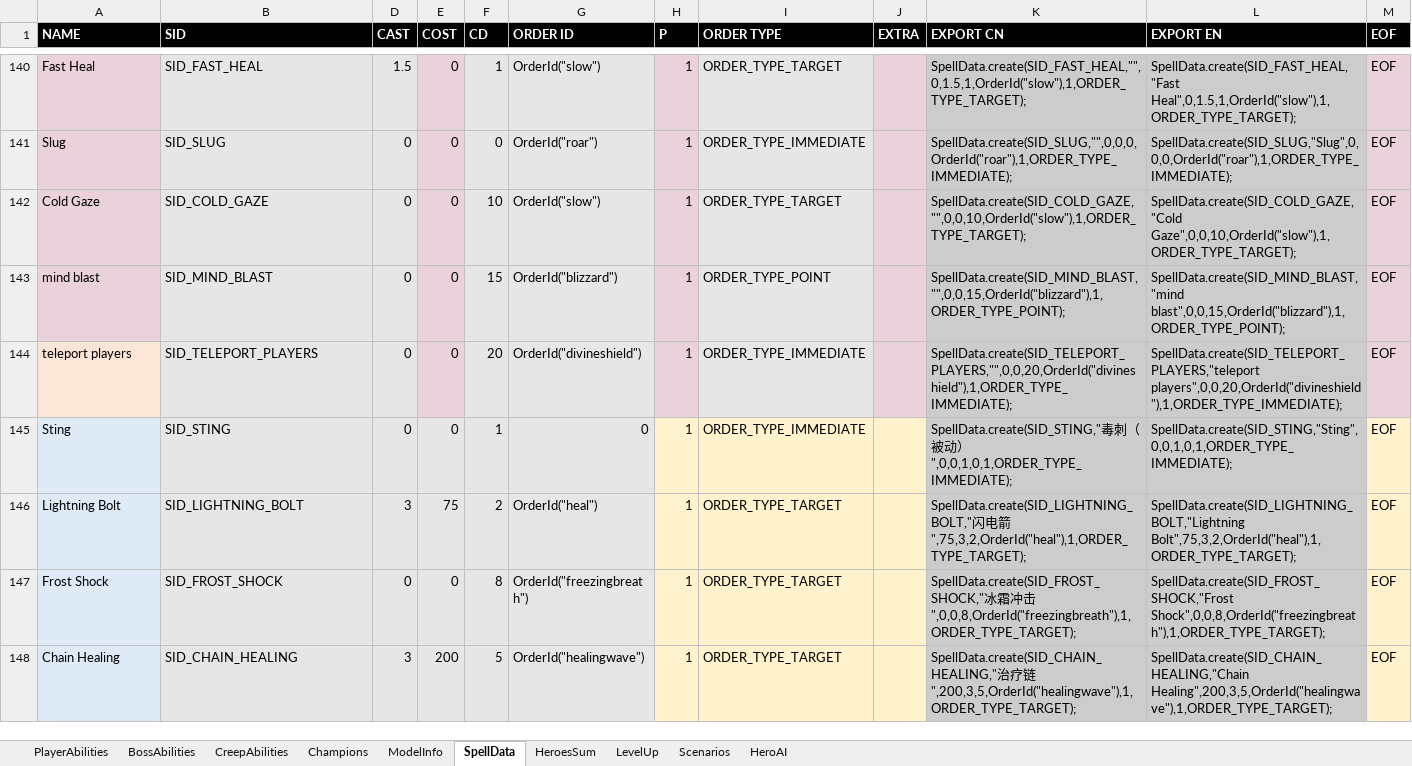
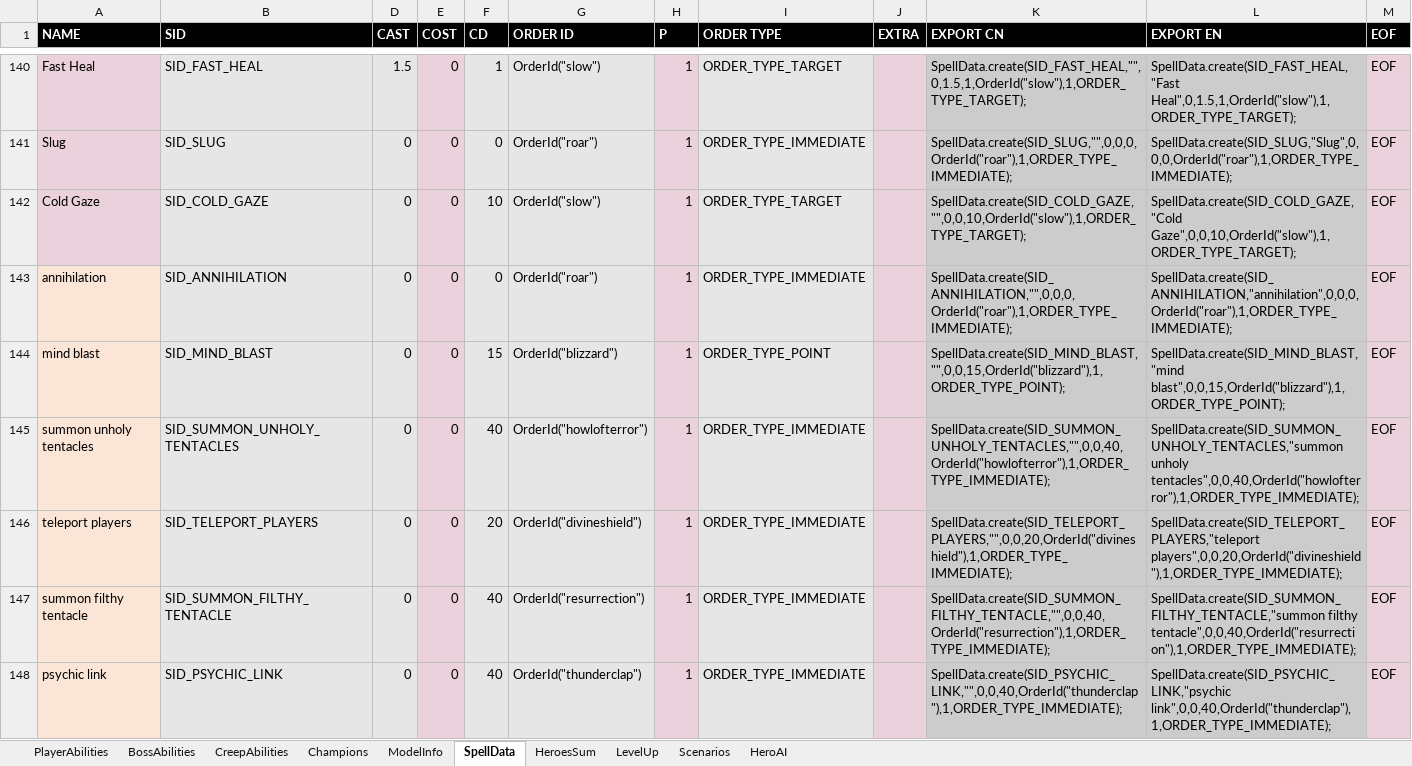
Before and after one commit to yatyricky/Zulaman-WE, an Excel workbook: assets/data/Abilities.xlsm, sheet SpellData, drawn as a sheet; only a part is shown, gaps mark what is left out; the shorter side is filled out with more unchanged rows; values as stored, in another font and other column widths than the file's, no borders; conditional formats not drawn; the diff covers the shown part only; the diff names each change by its address in the sheet, - before the commit and + after, or states it on an @@ line.

```diff
--- a/assets/data/Abilities.xlsm (sheet SpellData)
+++ b/assets/data/Abilities.xlsm (sheet SpellData)
+row 143: annihilation | SID_ANNIHILATION | 0 | 0 | 0 | OrderId("roar") | 1 | ORDER_TYPE_IMMEDIATE |  | SpellData.create(SID_ANNIHILATION,"",0,0,0,OrderId("roar"),1,ORDER_TYPE_IMMEDIATE); | SpellData.create(SID_ANNIHILATION,"annihilation",0,0,0,OrderId("roar"),1,ORDER_TYPE_IMMEDIATE); | EOF
+row 145: summon unholy tentacles | SID_SUMMON_UNHOLY_TENTACLES | 0 | 0 | 40 | OrderId("howlofterror") | 1 | ORDER_TYPE_IMMEDIATE |  | SpellData.create(SID_SUMMON_UNHOLY_TENTACLES,"",0,0,40,OrderId("howlofterror"),1,ORDER_TYPE_IMMEDIATE); | SpellData.create(SID_SUMMON_UNHOLY_TENTACLES,"summon unholy tentacles",0,0,40,OrderId("howlofterror"),1,ORDER_TYPE_IMMEDIATE); | EOF
+row 147: summon filthy tentacle | SID_SUMMON_FILTHY_TENTACLE | 0 | 0 | 40 | OrderId("resurrection") | 1 | ORDER_TYPE_IMMEDIATE |  | SpellData.create(SID_SUMMON_FILTHY_TENTACLE,"",0,0,40,OrderId("resurrection"),1,ORDER_TYPE_IMMEDIATE); | SpellData.create(SID_SUMMON_FILTHY_TENTACLE,"summon filthy tentacle",0,0,40,OrderId("resurrection"),1,ORDER_TYPE_IMMEDIATE); | EOF
+row 148: psychic link | SID_PSYCHIC_LINK | 0 | 0 | 40 | OrderId("thunderclap") | 1 | ORDER_TYPE_IMMEDIATE |  | SpellData.create(SID_PSYCHIC_LINK,"",0,0,40,OrderId("thunderclap"),1,ORDER_TYPE_IMMEDIATE); | SpellData.create(SID_PSYCHIC_LINK,"psychic link",0,0,40,OrderId("thunderclap"),1,ORDER_TYPE_IMMEDIATE); | EOF
```
Also changed, not shown: 5 added rows elsewhere in this sheet, sheet BossAbilities, formulas that keep their value, 4 other files.
